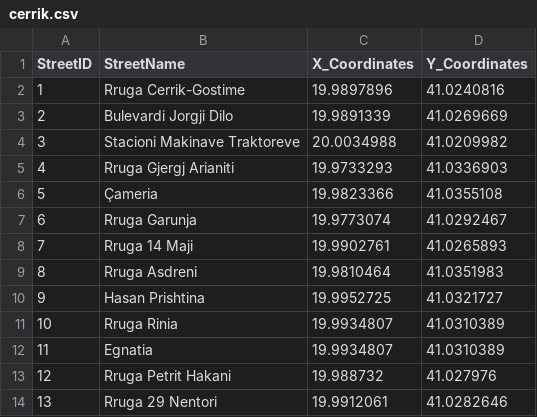
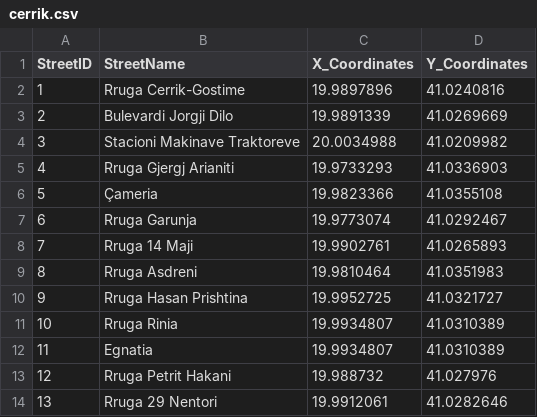
Before and after one commit to sakenox/Pathfinding-Program-in-Java, a CSV file: cerrik.csv, drawn as a sheet; only a part is shown.

```diff
--- a/cerrik.csv
+++ b/cerrik.csv
@@ -9,3 +9,3 @@ StreetID,StreetName,X_Coordinates,Y_Coordinates
 8,Rruga Asdreni,19.9810464,41.0351983
-9,Hasan Prishtina,19.9952725,41.0321727
+9,Rruga Hasan Prishtina,19.9952725,41.0321727
 10,Rruga Rinia,19.9934807,41.0310389
```
Also changed, not shown: cerrik_list.csv, 9 other files.
